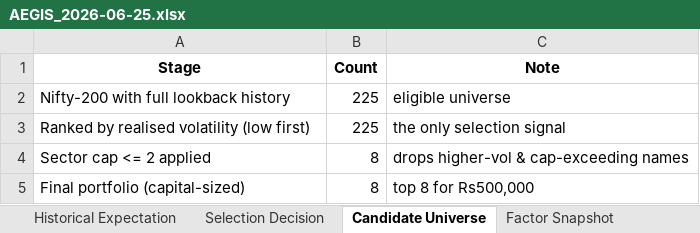
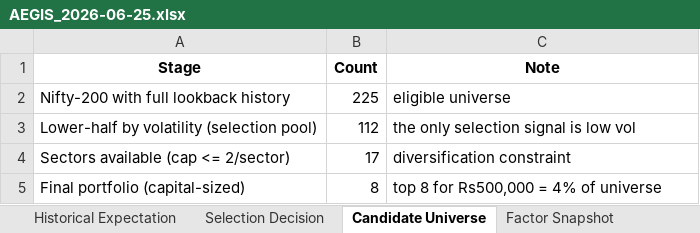
Before and after one commit to gujja330/NexaQuant, an Excel workbook: reports/AEGIS_2026-06-25.xlsx, sheet Candidate Universe, drawn as a sheet; values as stored, in another font and other column widths than the file's, no borders; removed rows and columns are numbered as before the commit, all else as after; the diff names each change by its address in the sheet, - before the commit and + after, or states it on an @@ line.

```diff
--- a/reports/AEGIS_2026-06-25.xlsx (sheet Candidate Universe)
+++ b/reports/AEGIS_2026-06-25.xlsx (sheet Candidate Universe)
-row 3: Ranked by realised volatility (low first) | 225 | the only selection signal
-row 4: Sector cap <= 2 applied | 8 | drops higher-vol & cap-exceeding names
+row 3: Lower-half by volatility (selection pool) | 112 | the only selection signal is low vol
+row 4: Sectors available (cap <= 2/sector) | 17 | diversification constraint
-C5 (Note): top 8 for Rs500,000
+C5 (Note): top 8 for Rs500,000 = 4% of universe
```
Also changed, not shown: sheet Today's Recommendations, sheet Strategy Replay, sheet Recommendation Replay, other sheet tabs, 1 other file.
